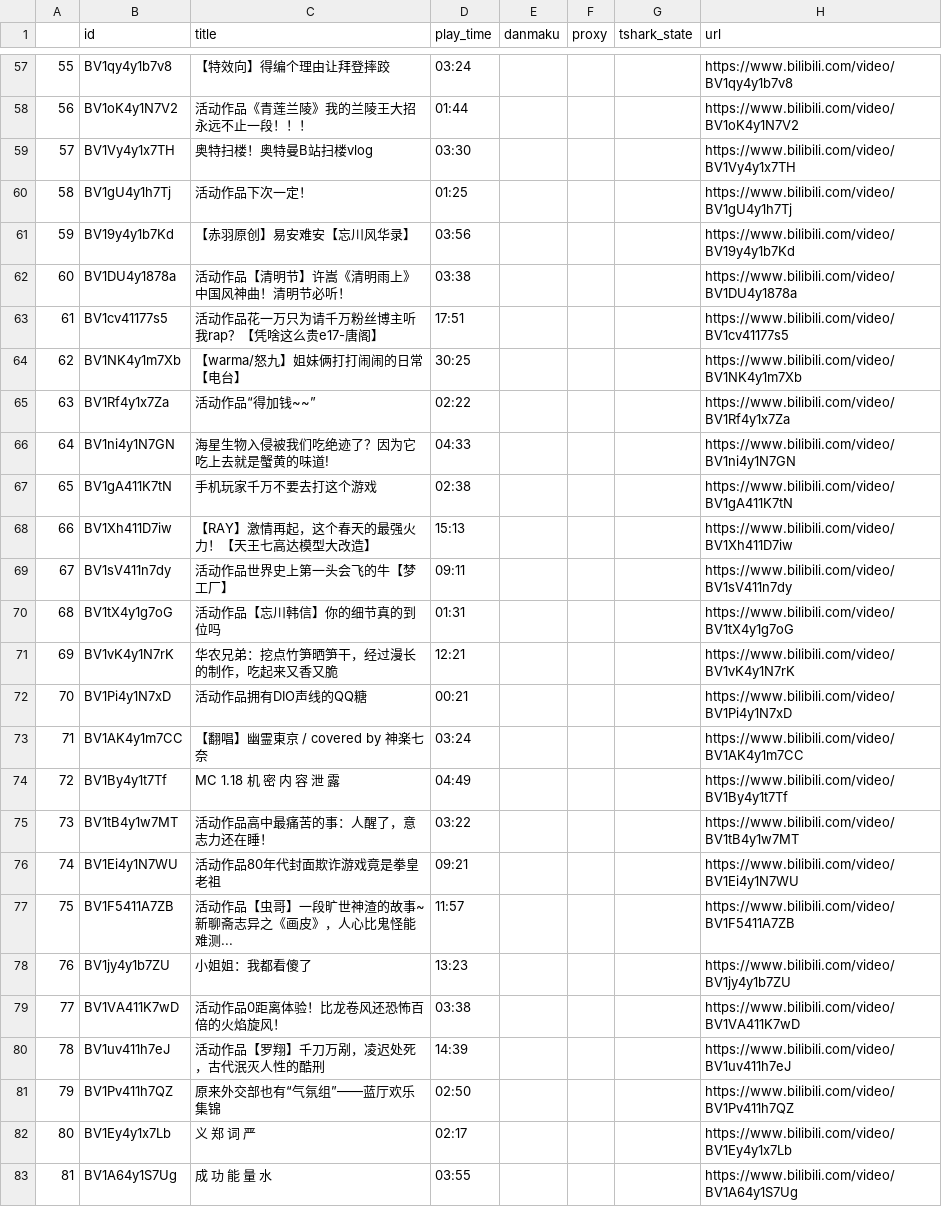
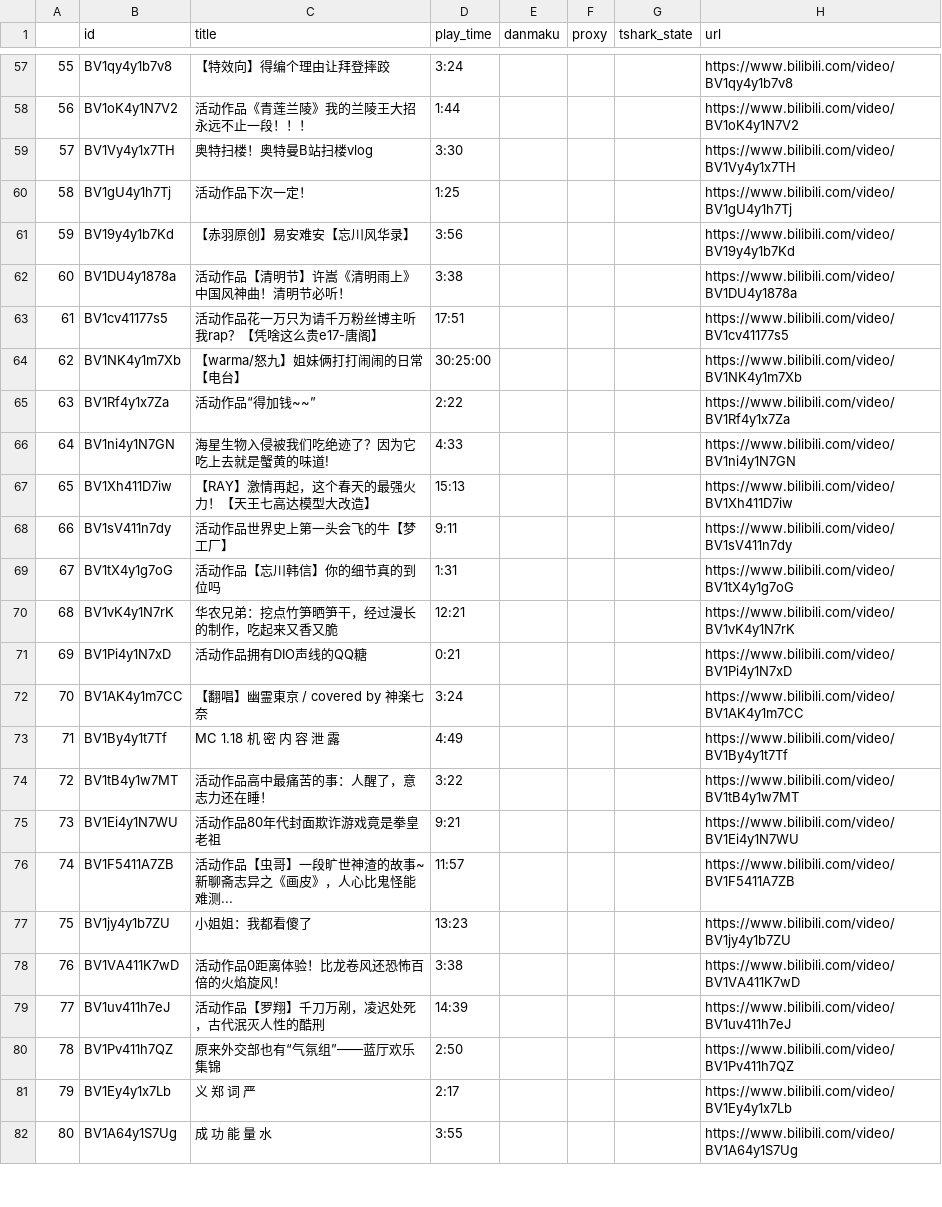
Before and after one commit to liwenqiang1990/capture_bilibili, a CSV file: top100.csv, drawn as a sheet; only a part is shown, gaps mark what is left out; removed rows and columns are numbered as before the commit, all else as after; the diff covers the shown part only; the diff names each change by its address in the sheet, - before the commit and + after, or states it on an @@ line.

```diff
--- a/top100.csv
+++ b/top100.csv
-D57 (play_time): 03:24
+D57 (play_time): 3:24
-D58 (play_time): 01:44
+D58 (play_time): 1:44
-D59 (play_time): 03:30
+D59 (play_time): 3:30
-D60 (play_time): 01:25
+D60 (play_time): 1:25
-D61 (play_time): 03:56
+D61 (play_time): 3:56
-D62 (play_time): 03:38
+D62 (play_time): 3:38
-D64 (play_time): 30:25
+D64 (play_time): 30:25:00
-D65 (play_time): 02:22
+D65 (play_time): 2:22
-D66 (play_time): 04:33
+D66 (play_time): 4:33
-row 67: 65 | BV1gA411K7tN | 手机玩家千万不要去打这个游戏 | 02:38 |  |  |  | https://www.bilibili.com/video/BV1gA411K7tN
@@ column A renumbered from row 67 down @@
-D68 (play_time): 09:11
+D68 (play_time): 9:11
-D69 (play_time): 01:31
+D69 (play_time): 1:31
-D71 (play_time): 00:21
+D71 (play_time): 0:21
-D72 (play_time): 03:24
+D72 (play_time): 3:24
-D73 (play_time): 04:49
+D73 (play_time): 4:49
-D74 (play_time): 03:22
+D74 (play_time): 3:22
-D75 (play_time): 09:21
+D75 (play_time): 9:21
-D78 (play_time): 03:38
+D78 (play_time): 3:38
-D80 (play_time): 02:50
+D80 (play_time): 2:50
-D81 (play_time): 02:17
+D81 (play_time): 2:17
-D82 (play_time): 03:55
+D82 (play_time): 3:55
```
Also changed, not shown: 1 removed row and 60 edited cells elsewhere in this file, 2 other files.
